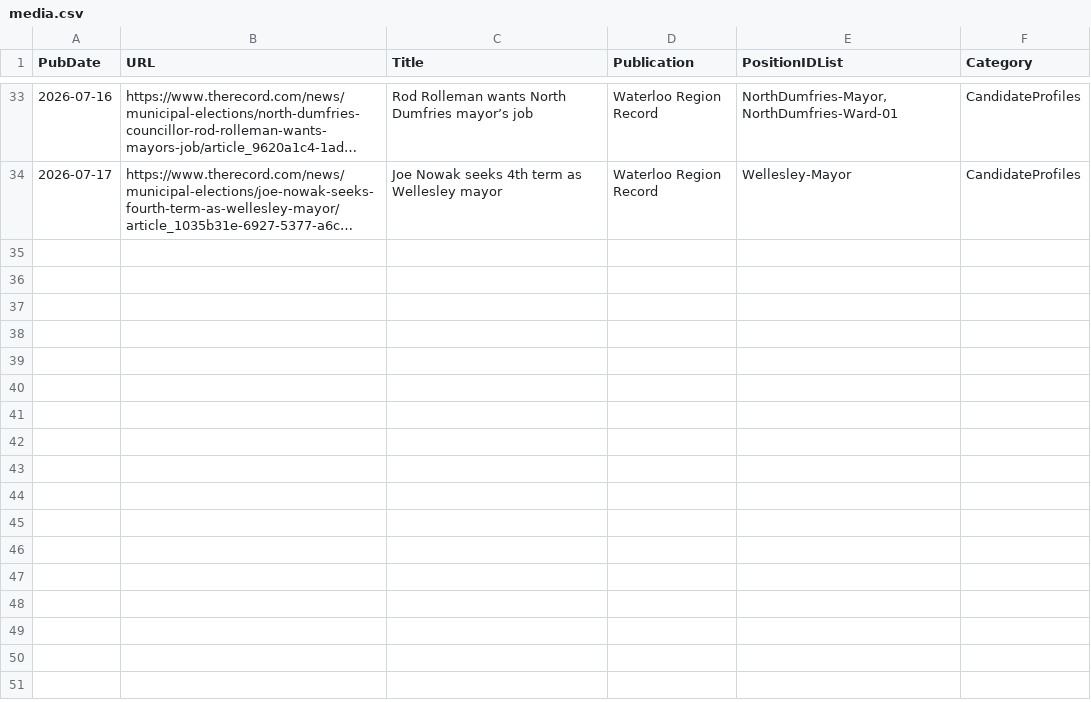
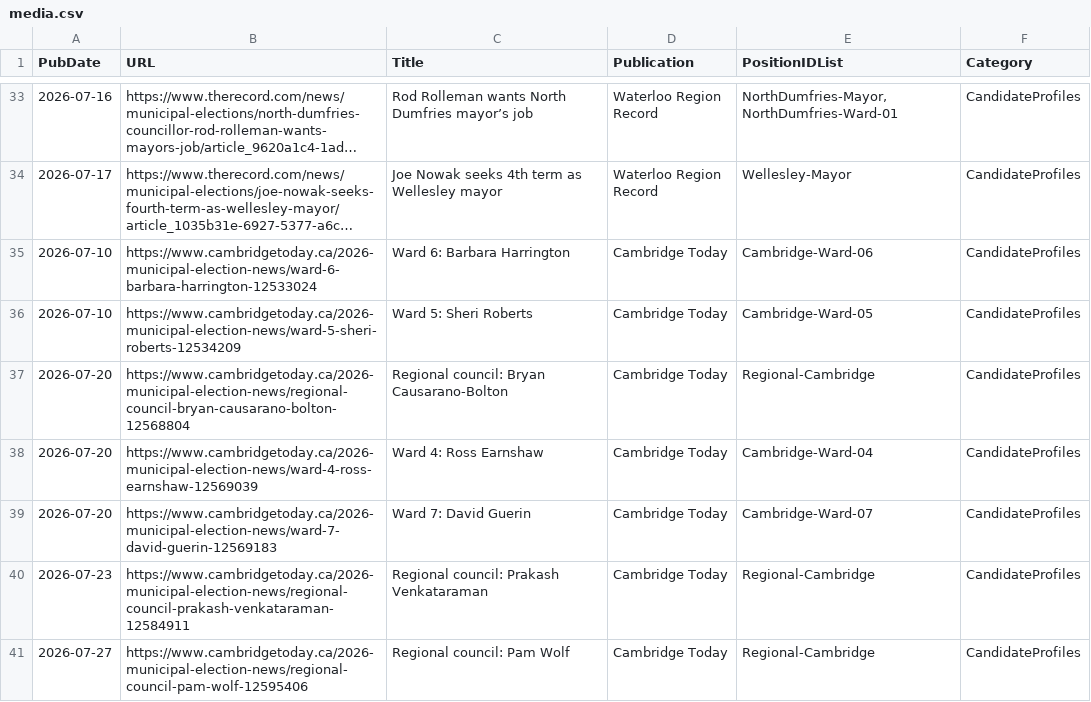
Before and after one commit to CivicTechWR/WRVotesPlaceholder, a CSV file: docs/_data/sync/media.csv, drawn as a sheet; only a part is shown, gaps mark what is left out; long unchanged cells end in …; the diff names each change by its address in the sheet, - before the commit and + after, or states it on an @@ line.

Commit message:
Auto-commit: updated media.csv from Google Docs

```diff
--- a/docs/_data/sync/media.csv
+++ b/docs/_data/sync/media.csv
+row 35: 2026-07-10 | https://www.cambridgetoday.ca/2026-municipal-election-news/ward-6-barbara-harrington-12533024 | Ward 6: Barbara Harrington | Cambridge Today | Cambridge-Ward-06 | CandidateProfiles
+row 36: 2026-07-10 | https://www.cambridgetoday.ca/2026-municipal-election-news/ward-5-sheri-roberts-12534209 | Ward 5: Sheri Roberts | Cambridge Today | Cambridge-Ward-05 | CandidateProfiles
+row 37: 2026-07-20 | https://www.cambridgetoday.ca/2026-municipal-election-news/regional-council-bryan-causarano-bolton-12568804 | Regional council: Bryan Causarano-Bolton | Cambridge Today | Regional-Cambridge | CandidateProfiles
+row 38: 2026-07-20 | https://www.cambridgetoday.ca/2026-municipal-election-news/ward-4-ross-earnshaw-12569039 | Ward 4: Ross Earnshaw | Cambridge Today | Cambridge-Ward-04 | CandidateProfiles
+row 39: 2026-07-20 | https://www.cambridgetoday.ca/2026-municipal-election-news/ward-7-david-guerin-12569183 | Ward 7: David Guerin | Cambridge Today | Cambridge-Ward-07 | CandidateProfiles
+row 40: 2026-07-23 | https://www.cambridgetoday.ca/2026-municipal-election-news/regional-council-prakash-venkataraman-12584911 | Regional council: Prakash Venkataraman | Cambridge Today | Regional-Cambridge | CandidateProfiles
+row 41: 2026-07-27 | https://www.cambridgetoday.ca/2026-municipal-election-news/regional-council-pam-wolf-12595406 | Regional council: Pam Wolf | Cambridge Today | Regional-Cambridge | CandidateProfiles
```
